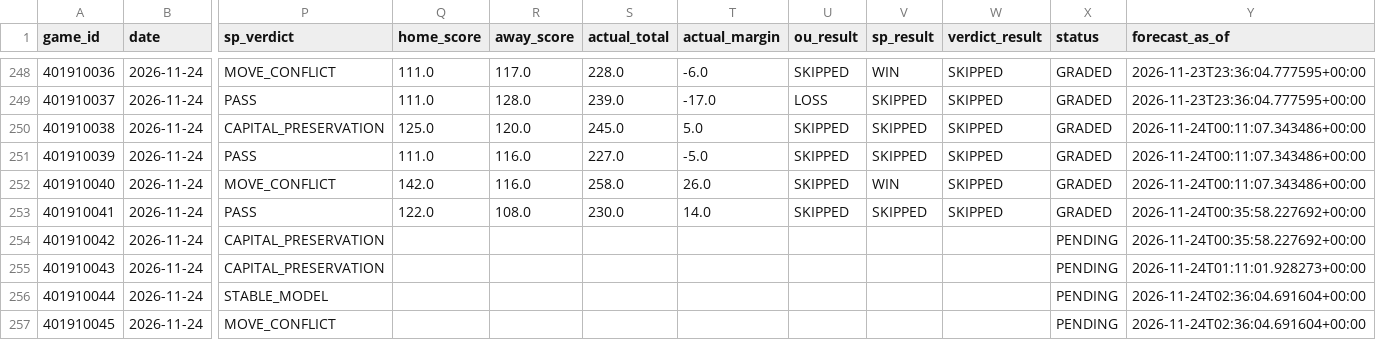
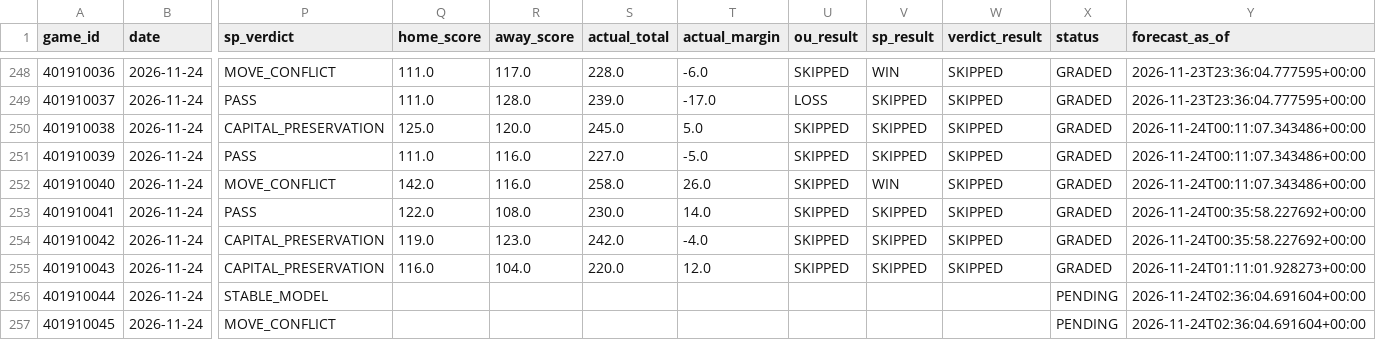
Before and after one commit to Thakky001/NBA, a CSV file: data/raw/predictions_ledger.csv, drawn as a sheet; only a part is shown, gaps mark what is left out; the diff names each change by its address in the sheet, - before the commit and + after, or states it on an @@ line.

```diff
--- a/data/raw/predictions_ledger.csv
+++ b/data/raw/predictions_ledger.csv
-Q254 (home_score): (empty)
+Q254 (home_score): 119.0
-R254 (away_score): (empty)
+R254 (away_score): 123.0
-S254 (actual_total): (empty)
+S254 (actual_total): 242.0
-T254 (actual_margin): (empty)
+T254 (actual_margin): -4.0
-U254:U255 (ou_result): (empty)
+U254:U255 (ou_result): SKIPPED
-V254:V255 (sp_result): (empty)
+V254:V255 (sp_result): SKIPPED
-W254:W255 (verdict_result): (empty)
+W254:W255 (verdict_result): SKIPPED
-X254:X255 (status): PENDING
+X254:X255 (status): GRADED
-Q255 (home_score): (empty)
+Q255 (home_score): 116.0
-R255 (away_score): (empty)
+R255 (away_score): 104.0
-S255 (actual_total): (empty)
+S255 (actual_total): 220.0
-T255 (actual_margin): (empty)
+T255 (actual_margin): 12.0
```
